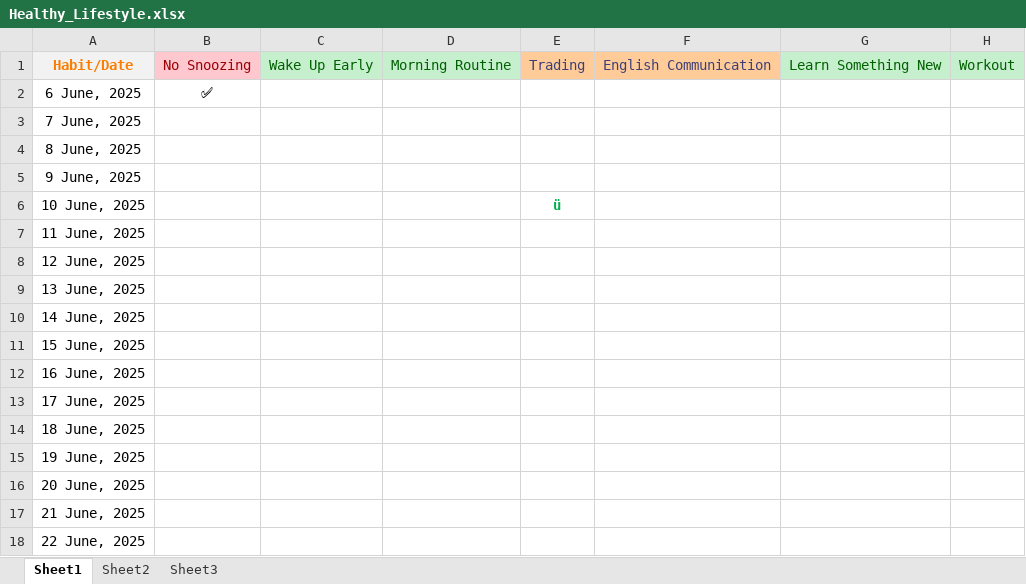
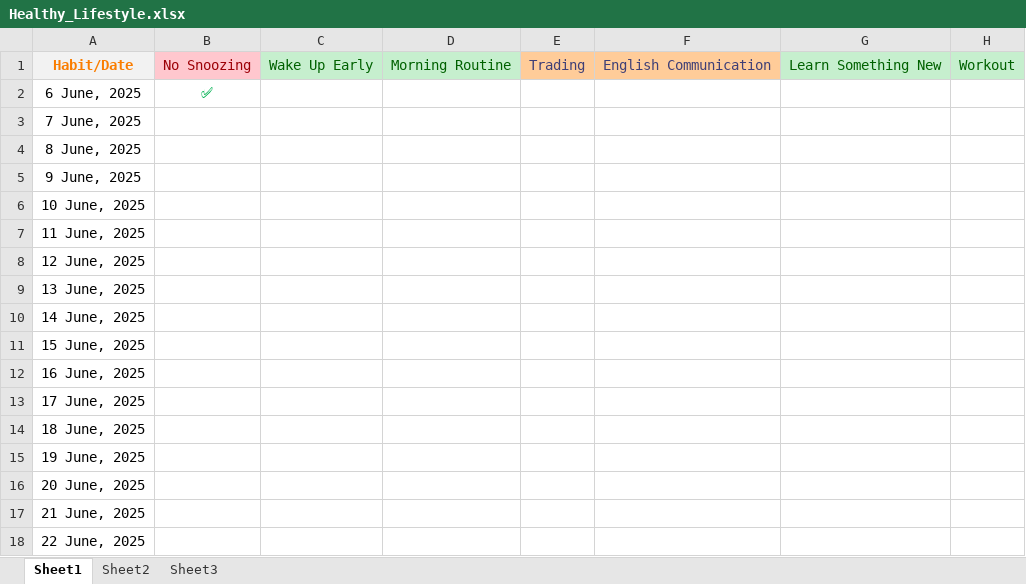
Before and after one commit to sathish-kumar-repo/storage1, an Excel workbook: excel/Healthy_Lifestyle.xlsx, sheet Sheet1, drawn as a sheet; only a part is shown; values as stored, in another font and other column widths than the file's, no borders; the diff names each change by its address in the sheet, - before the commit and + after, or states it on an @@ line.

Commit message:
update Healthy_Lifestyle.xlsx

```diff
--- a/excel/Healthy_Lifestyle.xlsx (sheet Sheet1)
+++ b/excel/Healthy_Lifestyle.xlsx (sheet Sheet1)
-B2 text colour: black
+B2 text colour: #00B050
-E6: ü
+E6: (empty)
```
